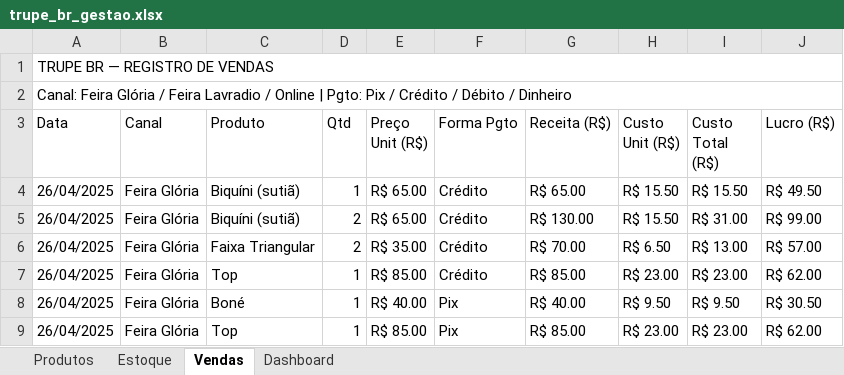
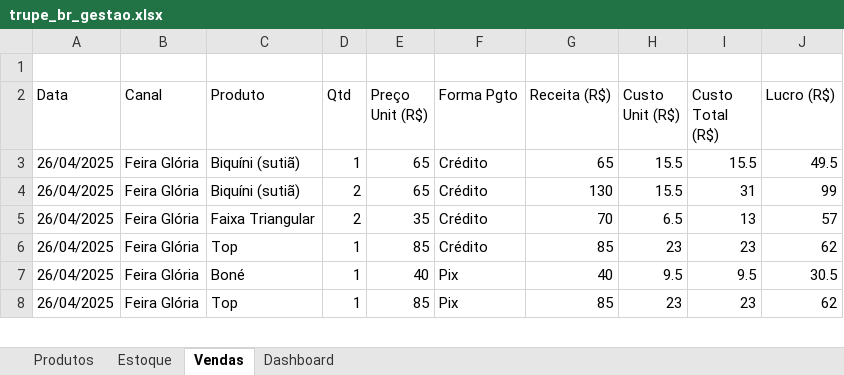
Before and after one commit to DoraimVini/ExTrupe_Machina, an Excel workbook: trupe_br_gestao.xlsx, sheet Vendas, drawn as a sheet; only a part is shown; values as stored, in another font and other column widths than the file's, no cell formats; removed rows and columns are numbered as before the commit, all else as after; the diff covers the shown part only; the diff names each change by its address in the sheet, - before the commit and + after, or states it on an @@ line.

```diff
--- a/trupe_br_gestao.xlsx (sheet Vendas)
+++ b/trupe_br_gestao.xlsx (sheet Vendas)
-A1 (Data): TRUPE BR — REGISTRO DE VENDAS
+A1 (Data): (empty)
-A1:J1 merged
-row 2: Canal: Feira Glória / Feira Lavradio / Online | Pgto: Pix / Crédito / Débito / Dinheiro
-E3:E4 (Preço Unit (R$)): R$ 65.00
+E3:E4 (Preço Unit (R$)): 65
-G3 (Receita (R$)): R$ 65.00
+G3 (Receita (R$)): 65
-H3:H4 (Custo Unit (R$)): R$ 15.50
+H3:H4 (Custo Unit (R$)): 15.5
-I3 (Custo Total (R$)): R$ 15.50
+I3 (Custo Total (R$)): 15.5
-J3 (Lucro (R$)): R$ 49.50
+J3 (Lucro (R$)): 49.5
-G4 (Receita (R$)): R$ 130.00
+G4 (Receita (R$)): 130
-I4 (Custo Total (R$)): R$ 31.00
+I4 (Custo Total (R$)): 31
-J4 (Lucro (R$)): R$ 99.00
+J4 (Lucro (R$)): 99
-E5 (Preço Unit (R$)): R$ 35.00
+E5 (Preço Unit (R$)): 35
-G5 (Receita (R$)): R$ 70.00
+G5 (Receita (R$)): 70
-H5 (Custo Unit (R$)): R$ 6.50
+H5 (Custo Unit (R$)): 6.5
-I5 (Custo Total (R$)): R$ 13.00
+I5 (Custo Total (R$)): 13
-J5 (Lucro (R$)): R$ 57.00
+J5 (Lucro (R$)): 57
-E6 (Preço Unit (R$)): R$ 85.00
+E6 (Preço Unit (R$)): 85
-G6 (Receita (R$)): R$ 85.00
+G6 (Receita (R$)): 85
-H6 (Custo Unit (R$)): R$ 23.00
+H6 (Custo Unit (R$)): 23
-I6 (Custo Total (R$)): R$ 23.00
+I6 (Custo Total (R$)): 23
-J6 (Lucro (R$)): R$ 62.00
+J6 (Lucro (R$)): 62
-E7 (Preço Unit (R$)): R$ 40.00
+E7 (Preço Unit (R$)): 40
-G7 (Receita (R$)): R$ 40.00
+G7 (Receita (R$)): 40
-H7 (Custo Unit (R$)): R$ 9.50
+H7 (Custo Unit (R$)): 9.5
-I7 (Custo Total (R$)): R$ 9.50
+I7 (Custo Total (R$)): 9.5
-J7 (Lucro (R$)): R$ 30.50
+J7 (Lucro (R$)): 30.5
-E8 (Preço Unit (R$)): R$ 85.00
+E8 (Preço Unit (R$)): 85
-G8 (Receita (R$)): R$ 85.00
+G8 (Receita (R$)): 85
-H8 (Custo Unit (R$)): R$ 23.00
+H8 (Custo Unit (R$)): 23
-I8 (Custo Total (R$)): R$ 23.00
+I8 (Custo Total (R$)): 23
-J8 (Lucro (R$)): R$ 62.00
+J8 (Lucro (R$)): 62
```
Also changed, not shown: 38 edited cells elsewhere in this sheet, sheet Produtos, sheet Dashboard, sheet Estoque, cell formats, formulas that keep their value, 23 other files.
